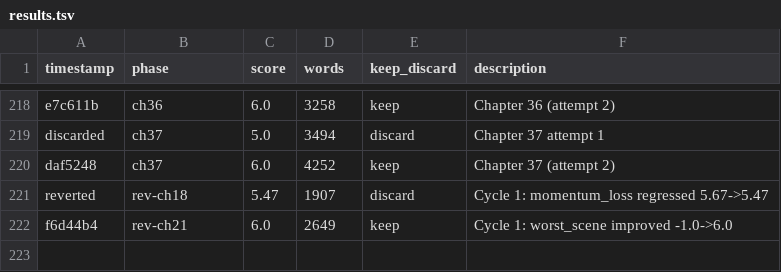
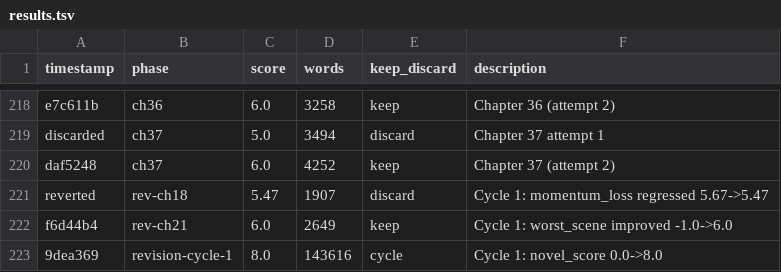
Before and after one commit to ducduy2612/autonovel, a TSV file: results.tsv, drawn as a sheet; only a part is shown, gaps mark what is left out; the diff names each change by its address in the sheet, - before the commit and + after, or states it on an @@ line.

```diff
--- a/results.tsv
+++ b/results.tsv
+row 223: 9dea369 | revision-cycle-1 | 8.0 | 143616 | cycle | Cycle 1: novel_score 0.0->8.0
```
Also changed, not shown: 36 other files.
